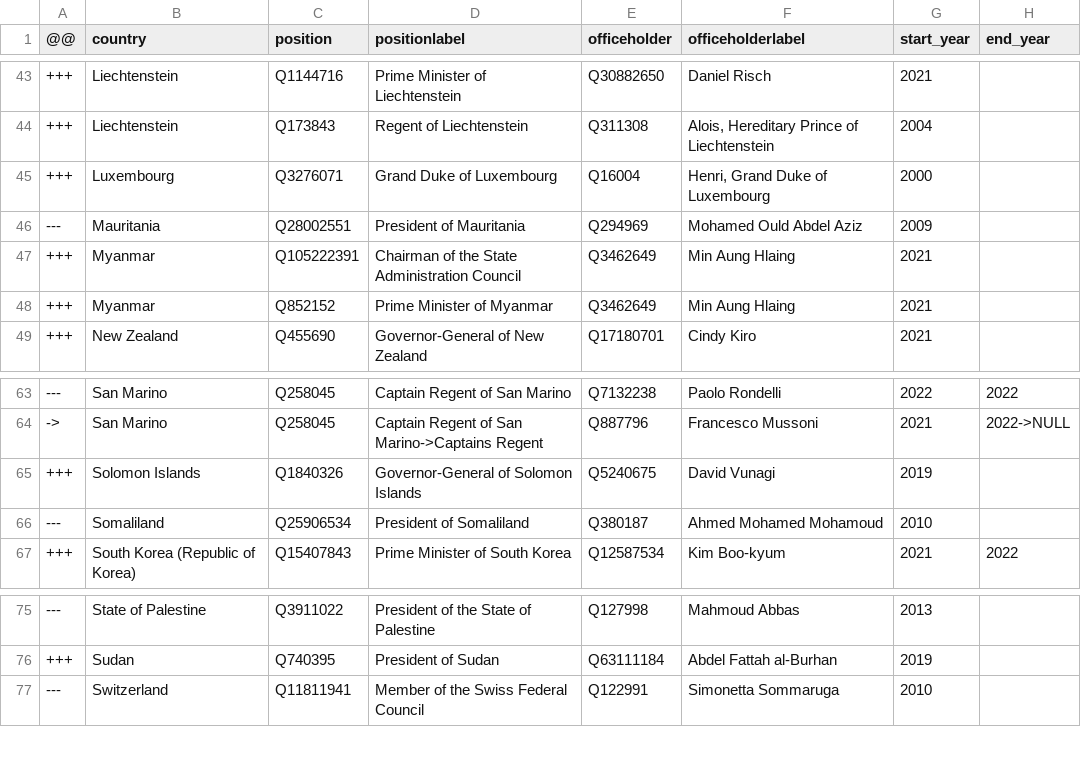
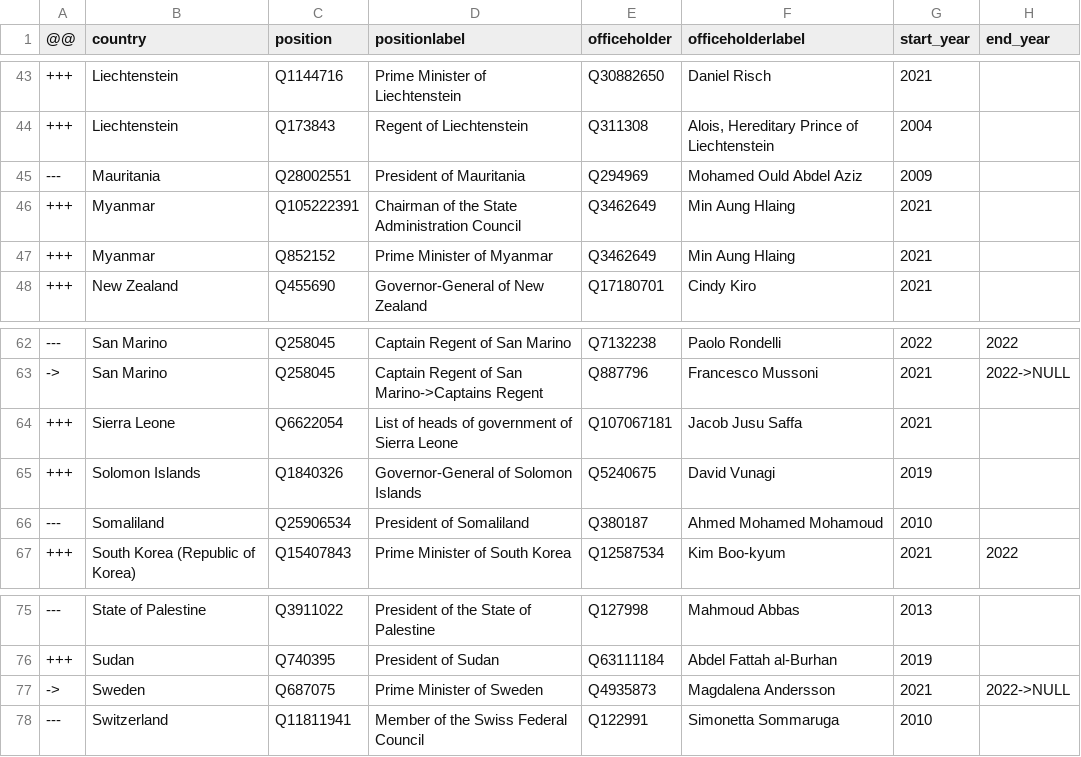
Before and after one commit to every-politician-scrapers/world-leaders-2021, a CSV file: data/diff.csv, drawn as a sheet; only a part is shown, gaps mark what is left out; removed rows and columns are numbered as before the commit, all else as after; the diff names each change by its address in the sheet, - before the commit and + after, or states it on an @@ line.

```diff
--- a/data/diff.csv
+++ b/data/diff.csv
-row 45: +++ | Luxembourg | Q3276071 | Grand Duke of Luxembourg | Q16004 | Henri, Grand Duke of Luxembourg | 2000
+row 64: +++ | Sierra Leone | Q6622054 | List of heads of government of Sierra Leone | Q107067181 | Jacob Jusu Saffa | 2021
+row 77: -> | Sweden | Q687075 | Prime Minister of Sweden | Q4935873 | Magdalena Andersson | 2021 | 2022->NULL
```
Also changed, not shown: data/wikidata.csv.
